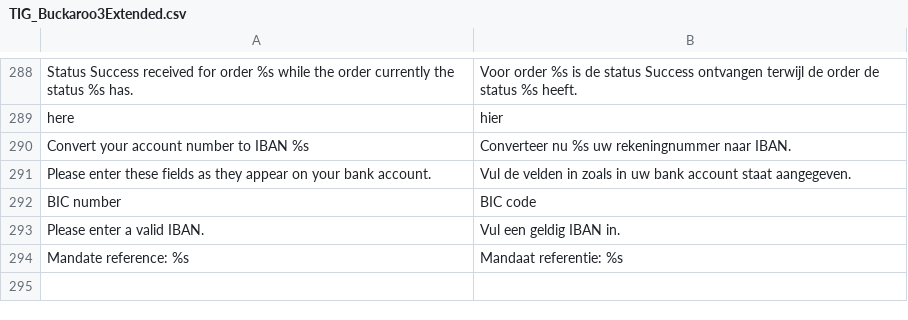
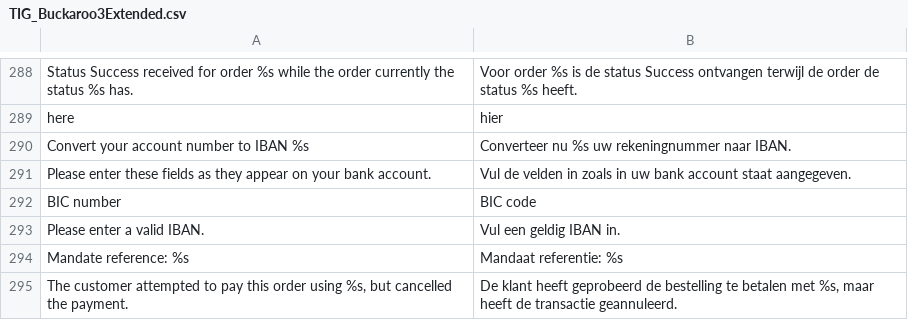
Before and after one commit to tdgroot/buckaroo-magento1, a CSV file: app/locale/nl_NL/TIG_Buckaroo3Extended.csv, drawn as a sheet; only a part is shown, gaps mark what is left out; the diff names each change by its address in the sheet, - before the commit and + after, or states it on an @@ line.

Commit message:
fixed an issue with PPE where an order might be cancelled after a first failed payment attempt, eventhough the customer might pay with a second attempt later

```diff
--- a/app/locale/nl_NL/TIG_Buckaroo3Extended.csv
+++ b/app/locale/nl_NL/TIG_Buckaroo3Extended.csv
+row 295: The customer attempted to pay this order using %s, but cancelled the payment. | De klant heeft geprobeerd de bestelling te betalen met %s, maar heeft de transactie geannuleerd.
```
Also changed, not shown: 5 other files.
